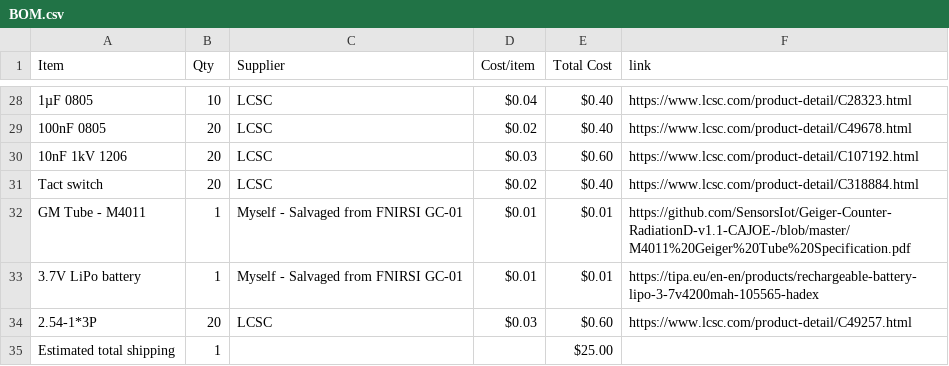
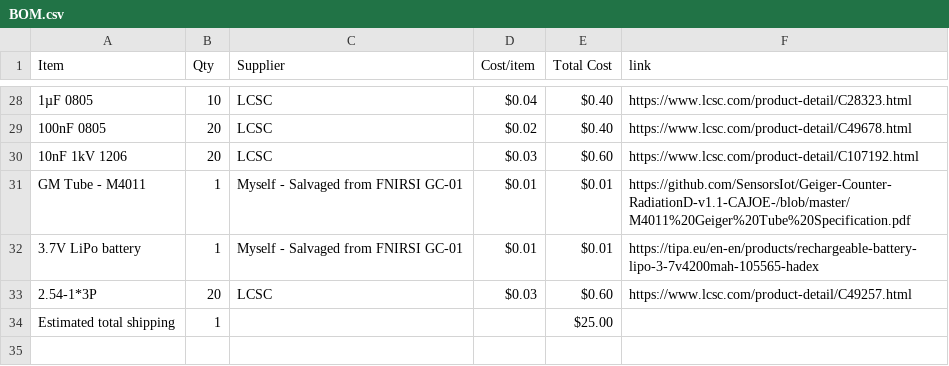
Before and after one commit to atomicra1n/wifi-geiger-counter, a CSV file: BOM.csv, drawn as a sheet; only a part is shown, gaps mark what is left out; the diff names each change by its address in the sheet, - before the commit and + after, or states it on an @@ line.

Commit message:
Sync Wi-Fi Geiger Counter from Half Life

```diff
--- a/BOM.csv
+++ b/BOM.csv
-row 31: Tact switch | 20 | LCSC | $0.02 | $0.40 | https://www.lcsc.com/product-detail/C318884.html
```
